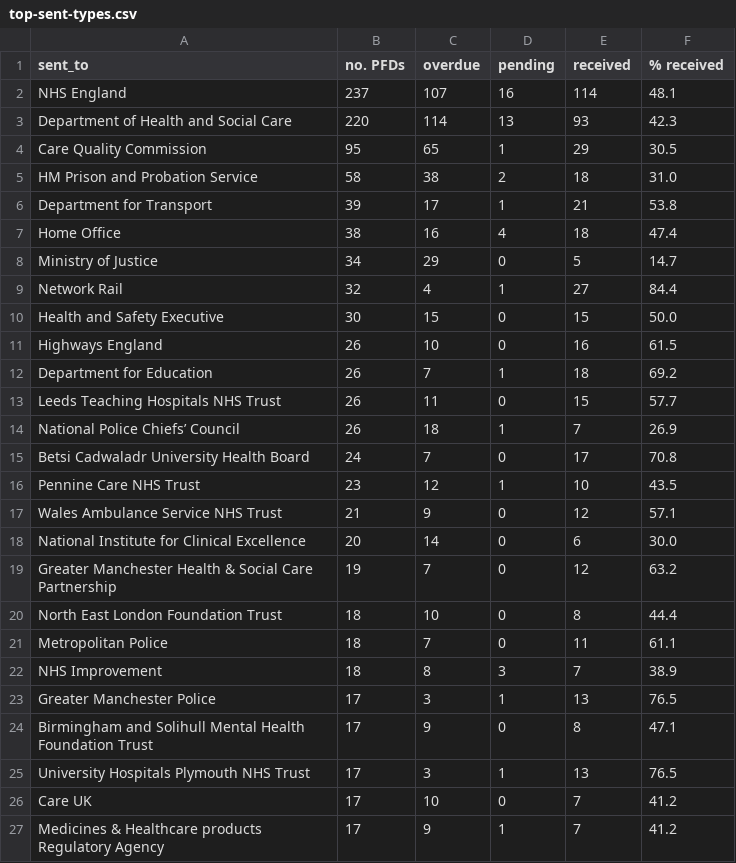
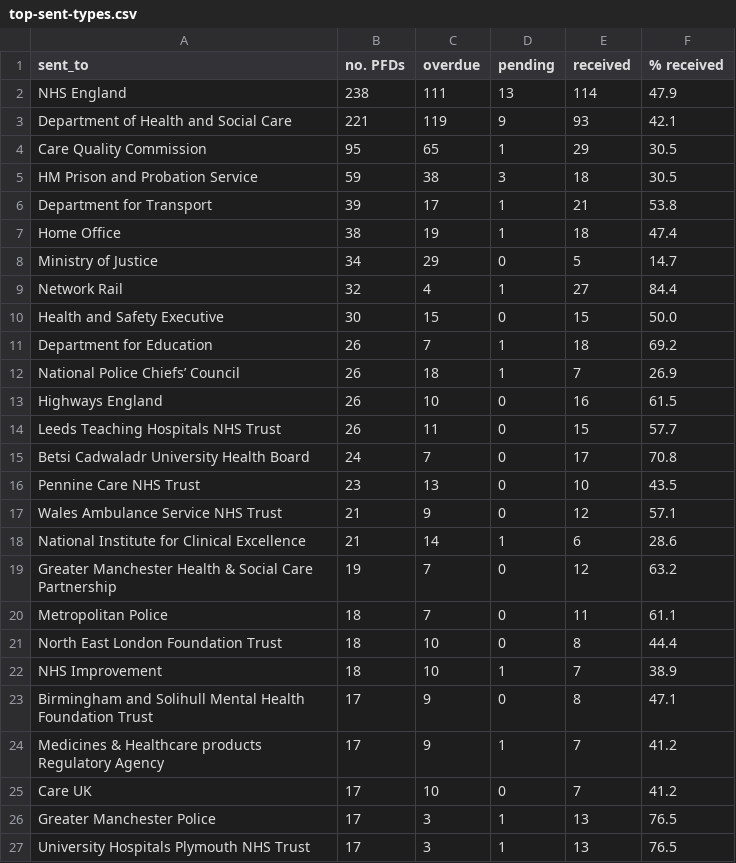
Before and after one commit to georgiarichards/preventabledeathstracker, a CSV file: src/analyse/counts/data/sent/top-sent-types.csv, drawn as a sheet; only a part is shown; the diff covers the shown part only.

```diff
--- a/src/analyse/counts/data/sent/top-sent-types.csv
+++ b/src/analyse/counts/data/sent/top-sent-types.csv
@@ -1,8 +1,8 @@
 sent_to,no. PFDs,overdue,pending,received,% received
-NHS England,237,107,16,114,48.1
-Department of Health and Social Care,220,114,13,93,42.3
+NHS England,238,111,13,114,47.9
+Department of Health and Social Care,221,119,9,93,42.1
 Care Quality Commission,95,65,1,29,30.5
-HM Prison and Probation Service,58,38,2,18,31.0
+HM Prison and Probation Service,59,38,3,18,30.5
 Department for Transport,39,17,1,21,53.8
-Home Office,38,16,4,18,47.4
+Home Office,38,19,1,18,47.4
 Ministry of Justice,34,29,0,5,14.7
@@ -10,18 +10,18 @@ Network Rail,32,4,1,27,84.4
 Health and Safety Executive,30,15,0,15,50.0
+Department for Education,26,7,1,18,69.2
+National Police Chiefs’ Council,26,18,1,7,26.9
 Highways England,26,10,0,16,61.5
-Department for Education,26,7,1,18,69.2
 Leeds Teaching Hospitals NHS Trust,26,11,0,15,57.7
-National Police Chiefs’ Council,26,18,1,7,26.9
 Betsi Cadwaladr University Health Board,24,7,0,17,70.8
-Pennine Care NHS Trust,23,12,1,10,43.5
+Pennine Care NHS Trust,23,13,0,10,43.5
 Wales Ambulance Service NHS Trust,21,9,0,12,57.1
-National Institute for Clinical Excellence,20,14,0,6,30.0
+National Institute for Clinical Excellence,21,14,1,6,28.6
 Greater Manchester Health & Social Care Partnership,19,7,0,12,63.2
+Metropolitan Police,18,7,0,11,61.1
 North East London Foundation Trust,18,10,0,8,44.4
-Metropolitan Police,18,7,0,11,61.1
-NHS Improvement,18,8,3,7,38.9
+NHS Improvement,18,10,1,7,38.9
+Birmingham and Solihull Mental Health Foundation Trust,17,9,0,8,47.1
+Medicines & Healthcare products Regulatory Agency,17,9,1,7,41.2
+Care UK,17,10,0,7,41.2
 Greater Manchester Police,17,3,1,13,76.5
-Birmingham and Solihull Mental Health Foundation Trust,17,9,0,8,47.1
 University Hospitals Plymouth NHS Trust,17,3,1,13,76.5
-Care UK,17,10,0,7,41.2
-Medicines & Healthcare products Regulatory Agency,17,9,1,7,41.2
```
Also changed, not shown: 1 added row, 1 removed row and 1 moved row elsewhere in this file, src/analyse/counts/data/sent/rcpt-statuses.csv, src/analyse/counts/data/sent/sent-counts.csv, 21 other files.
